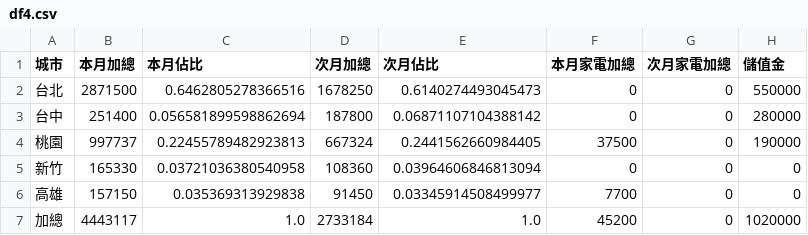
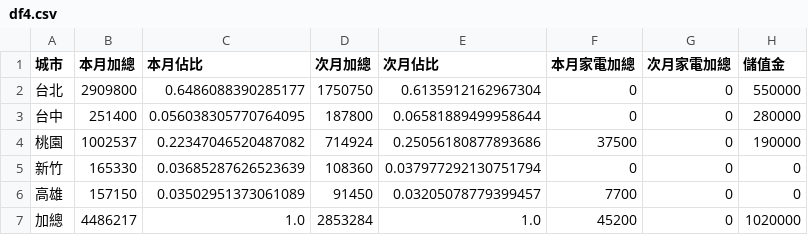
Before and after one commit to jenny-smart/OP-system, a CSV file: dashboard_data/latest/df4.csv, drawn as a sheet.

```diff
--- a/dashboard_data/latest/df4.csv
+++ b/dashboard_data/latest/df4.csv
@@ -1,7 +1,7 @@
 城市,本月加總,本月佔比,次月加總,次月佔比,本月家電加總,次月家電加總,儲值金
-台北,2871500,0.6462805278366516,1678250,0.6140274493045473,0,0,550000
-台中,251400,0.056581899598862694,187800,0.06871107104388142,0,0,280000
-桃園,997737,0.22455789482923813,667324,0.2441562660984405,37500,0,190000
-新竹,165330,0.03721036380540958,108360,0.03964606846813094,0,0,0
-高雄,157150,0.035369313929838,91450,0.03345914508499977,7700,0,0
-加總,4443117,1.0,2733184,1.0,45200,0,1020000
+台北,2909800,0.6486088390285177,1750750,0.6135912162967304,0,0,550000
+台中,251400,0.056038305770764095,187800,0.06581889499958644,0,0,280000
+桃園,1002537,0.22347046520487082,714924,0.25056180877893686,37500,0,190000
+新竹,165330,0.03685287626523639,108360,0.037977292130751794,0,0,0
+高雄,157150,0.03502951373061089,91450,0.03205078779399457,7700,0,0
+加總,4486217,1.0,2853284,1.0,45200,0,1020000
```
Also changed, not shown: dashboard_data/latest/daily_df.csv, dashboard_data/latest/next_month_daily_df.csv, 15 other files.
